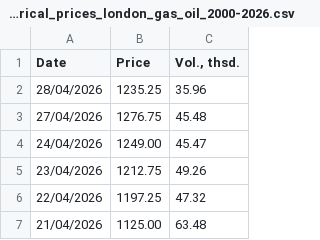
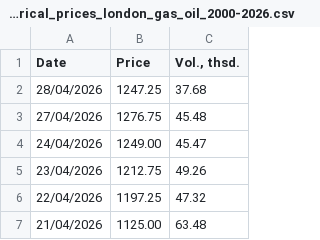
Before and after one commit to em-sig-git/investing-data-tracker-files, a CSV file: data/investing.com_historical_prices_london_gas_oil_2000-2026.csv, drawn as a sheet; only a part is shown.

```diff
--- a/data/investing.com_historical_prices_london_gas_oil_2000-2026.csv
+++ b/data/investing.com_historical_prices_london_gas_oil_2000-2026.csv
@@ -1,3 +1,3 @@
 Date,Price,"Vol., thsd."
-28/04/2026,1235.25,35.96
+28/04/2026,1247.25,37.68
 27/04/2026,1276.75,45.48
```
